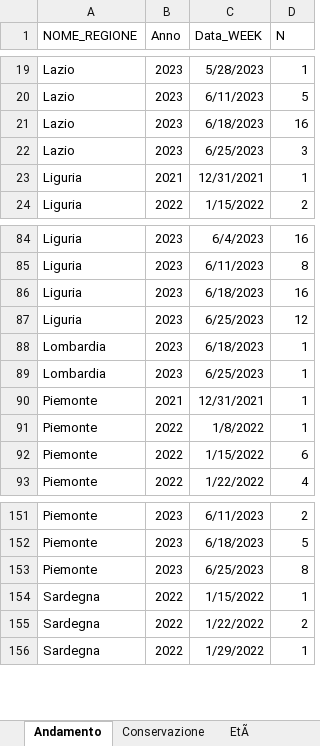
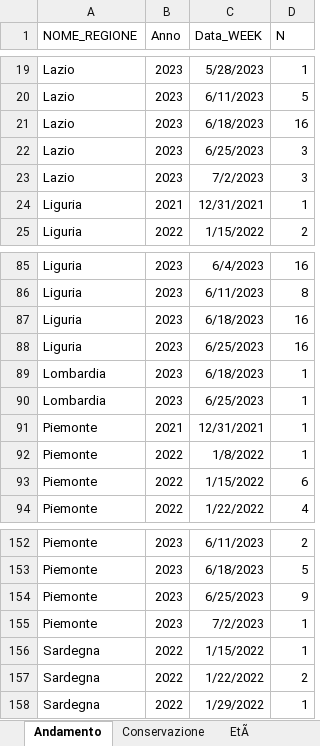
Before and after one commit to IZSAM-StatGIS/ReportPSA, an Excel workbook: Download/Focus_Positivi_ZR.xlsx, sheet Andamento, drawn as a sheet; only a part is shown, gaps mark what is left out; values as stored, in another font and other column widths than the file's, no borders; addresses are those after the commit; the diff names each change by its address in the sheet, - before the commit and + after, or states it on an @@ line.

```diff
--- a/Download/Focus_Positivi_ZR.xlsx (sheet Andamento)
+++ b/Download/Focus_Positivi_ZR.xlsx (sheet Andamento)
+row 23: Lazio | 2023 | 7/2/2023 | 3
-D88 (N): 12
+D88 (N): 16
-D154 (N): 8
+D154 (N): 9
+row 155: Piemonte | 2023 | 7/2/2023 | 1
```
Also changed, not shown: sheet EtÃ, sheet Conservazione, Download/Cinghiali_ZR.xlsx, Download/Comuni_PSA.xlsx, 39 other files.
